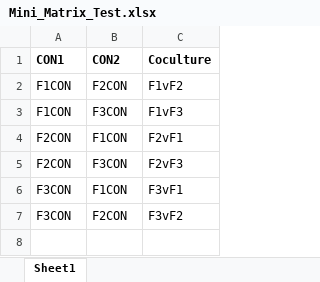
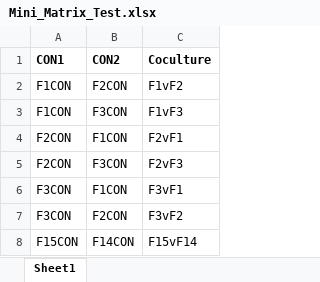
Before and after one commit to michael-cowled/MIMI_DTU_v2, an Excel workbook: Testing Broad-Scale Interactions/Mini_Matrix_Test.xlsx, sheet Sheet1, drawn as a sheet; values as stored, in another font and other column widths than the file's, no borders; the diff names each change by its address in the sheet, - before the commit and + after, or states it on an @@ line.

Commit message:
aa

```diff
--- a/Testing Broad-Scale Interactions/Mini_Matrix_Test.xlsx (sheet Sheet1)
+++ b/Testing Broad-Scale Interactions/Mini_Matrix_Test.xlsx (sheet Sheet1)
+row 8: F15CON | F14CON | F15vF14
```
